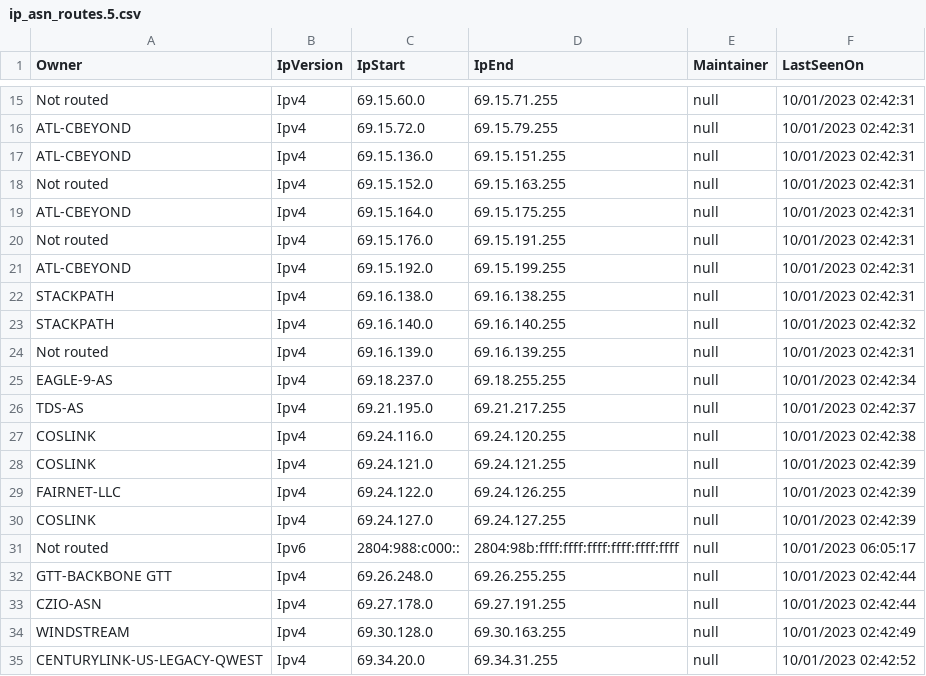
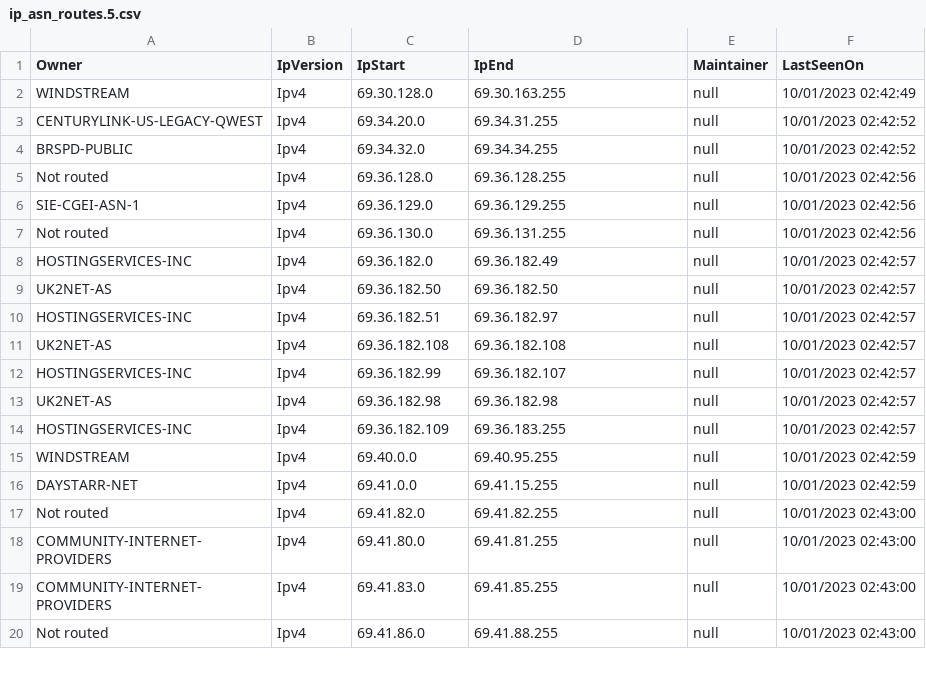
Before and after one commit to mcknight89/mk.data, a CSV file: ip_asn_routes.5.csv, drawn as a sheet; only a part is shown, gaps mark what is left out; the shorter side is filled out with more unchanged rows; the diff covers the shown part only.

Commit message:
Updated ip_asn_routes.5.csv Updated ip_asn_routes.5.json

```diff
--- a/ip_asn_routes.5.csv
+++ b/ip_asn_routes.5.csv
@@ -15,20 +2 @@ Owner,IpVersion,IpStart,IpEnd,Maintainer,LastSeenOn
-"Not routed","Ipv4","69.15.60.0","69.15.71.255","null","10/01/2023 02:42:31"
-"ATL-CBEYOND","Ipv4","69.15.72.0","69.15.79.255","null","10/01/2023 02:42:31"
-"ATL-CBEYOND","Ipv4","69.15.136.0","69.15.151.255","null","10/01/2023 02:42:31"
-"Not routed","Ipv4","69.15.152.0","69.15.163.255","null","10/01/2023 02:42:31"
-"ATL-CBEYOND","Ipv4","69.15.164.0","69.15.175.255","null","10/01/2023 02:42:31"
-"Not routed","Ipv4","69.15.176.0","69.15.191.255","null","10/01/2023 02:42:31"
-"ATL-CBEYOND","Ipv4","69.15.192.0","69.15.199.255","null","10/01/2023 02:42:31"
-"STACKPATH","Ipv4","69.16.138.0","69.16.138.255","null","10/01/2023 02:42:31"
-"STACKPATH","Ipv4","69.16.140.0","69.16.140.255","null","10/01/2023 02:42:32"
-"Not routed","Ipv4","69.16.139.0","69.16.139.255","null","10/01/2023 02:42:31"
-"EAGLE-9-AS","Ipv4","69.18.237.0","69.18.255.255","null","10/01/2023 02:42:34"
-"TDS-AS","Ipv4","69.21.195.0","69.21.217.255","null","10/01/2023 02:42:37"
-"COSLINK","Ipv4","69.24.116.0","69.24.120.255","null","10/01/2023 02:42:38"
-"COSLINK","Ipv4","69.24.121.0","69.24.121.255","null","10/01/2023 02:42:39"
-"FAIRNET-LLC","Ipv4","69.24.122.0","69.24.126.255","null","10/01/2023 02:42:39"
-"COSLINK","Ipv4","69.24.127.0","69.24.127.255","null","10/01/2023 02:42:39"
-"Not routed","Ipv6","2804:988:c000::","2804:98b:ffff:ffff:ffff:ffff:ffff:ffff","null","10/01/2023 06:05:17"
-"GTT-BACKBONE GTT","Ipv4","69.26.248.0","69.26.255.255","null","10/01/2023 02:42:44"
-"CZIO-ASN","Ipv4","69.27.178.0","69.27.191.255","null","10/01/2023 02:42:44"
 "WINDSTREAM","Ipv4","69.30.128.0","69.30.163.255","null","10/01/2023 02:42:49"
```
Also changed, not shown: 13 removed rows elsewhere in this file, 1 other file.
